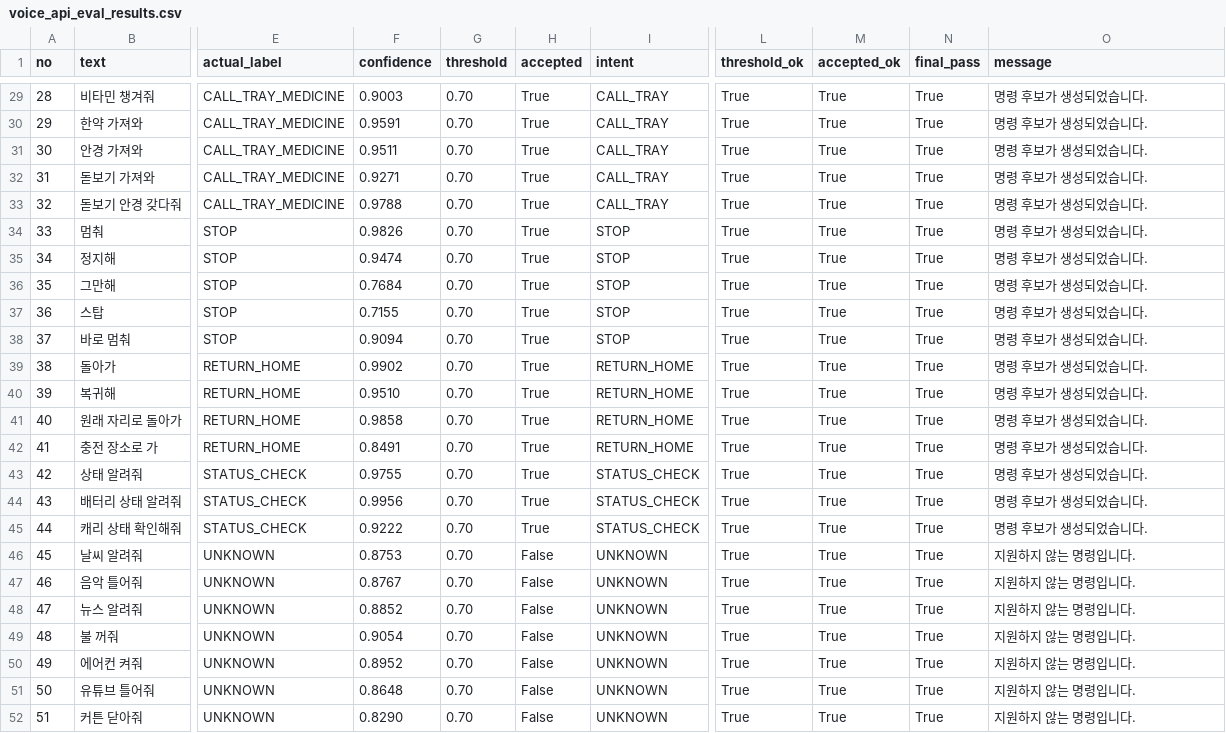
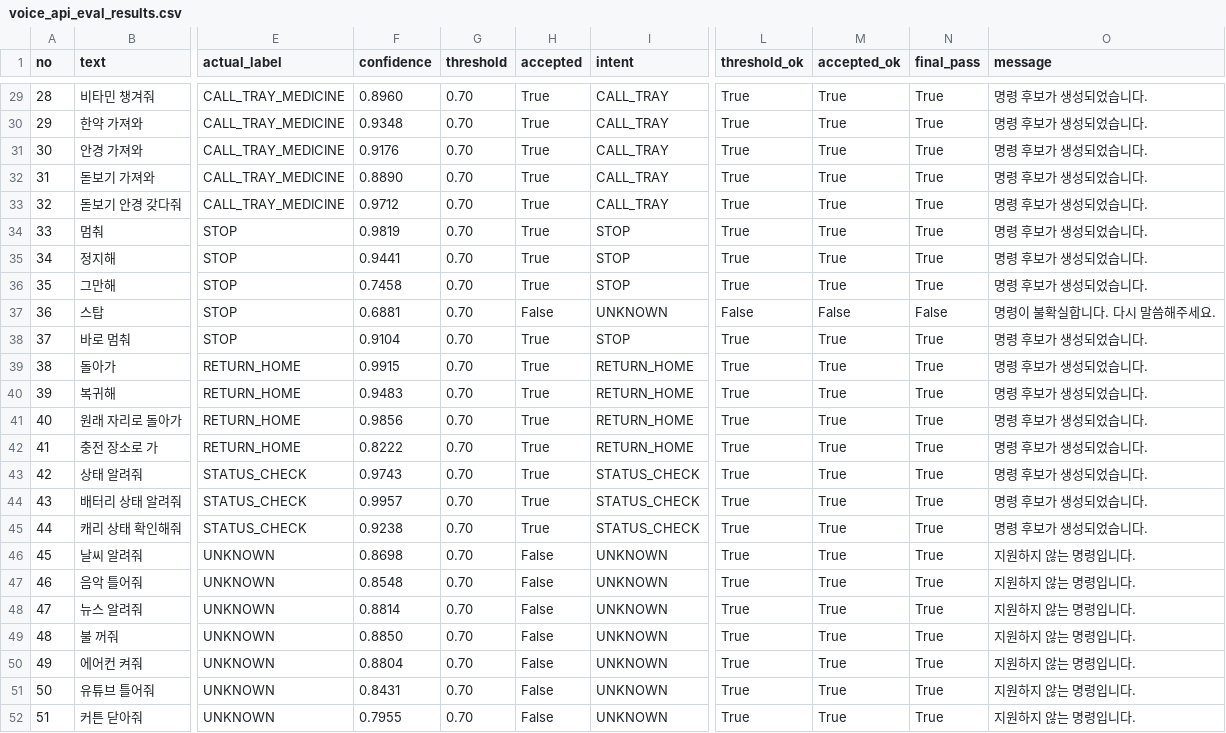
Before and after one commit to kse716/LG_CARRY, a CSV file: voice/carry_voice_ai_phase2/carry_voice_eval_tools/voice_api_eval_results.csv, drawn as a sheet; only a part is shown, gaps mark what is left out; the diff covers the shown part only; the diff names each change by its address in the sheet, - before the commit and + after, or states it on an @@ line.

```diff
--- a/voice/carry_voice_ai_phase2/carry_voice_eval_tools/voice_api_eval_results.csv
+++ b/voice/carry_voice_ai_phase2/carry_voice_eval_tools/voice_api_eval_results.csv
-F29 (confidence): 0.9003
+F29 (confidence): 0.8960
-F30 (confidence): 0.9591
+F30 (confidence): 0.9348
-F31 (confidence): 0.9511
+F31 (confidence): 0.9176
-F32 (confidence): 0.9271
+F32 (confidence): 0.8890
-F33 (confidence): 0.9788
+F33 (confidence): 0.9712
-F34 (confidence): 0.9826
+F34 (confidence): 0.9819
-F35 (confidence): 0.9474
+F35 (confidence): 0.9441
-F36 (confidence): 0.7684
+F36 (confidence): 0.7458
-F37 (confidence): 0.7155
+F37 (confidence): 0.6881
-H37 (accepted): True
+H37 (accepted): False
-I37 (intent): STOP
+I37 (intent): UNKNOWN
-L37 (threshold_ok): True
+L37 (threshold_ok): False
-M37 (accepted_ok): True
+M37 (accepted_ok): False
-N37 (final_pass): True
+N37 (final_pass): False
-O37 (message): 명령 후보가 생성되었습니다.
+O37 (message): 명령이 불확실합니다. 다시 말씀해주세요.
-F38 (confidence): 0.9094
+F38 (confidence): 0.9104
-F39 (confidence): 0.9902
+F39 (confidence): 0.9915
-F40 (confidence): 0.9510
+F40 (confidence): 0.9483
-F41 (confidence): 0.9858
+F41 (confidence): 0.9856
-F42 (confidence): 0.8491
+F42 (confidence): 0.8222
-F43 (confidence): 0.9755
+F43 (confidence): 0.9743
-F44 (confidence): 0.9956
+F44 (confidence): 0.9957
-F45 (confidence): 0.9222
+F45 (confidence): 0.9238
-F46 (confidence): 0.8753
+F46 (confidence): 0.8698
-F47 (confidence): 0.8767
+F47 (confidence): 0.8548
-F48 (confidence): 0.8852
+F48 (confidence): 0.8814
-F49 (confidence): 0.9054
+F49 (confidence): 0.8850
-F50 (confidence): 0.8952
+F50 (confidence): 0.8804
-F51 (confidence): 0.8648
+F51 (confidence): 0.8431
-F52 (confidence): 0.8290
+F52 (confidence): 0.7955
```
Also changed, not shown: 27 edited cells elsewhere in this file, voice/carry_voice_ai_phase2/model_output/sample_predictions.tsv, 2 other files.
